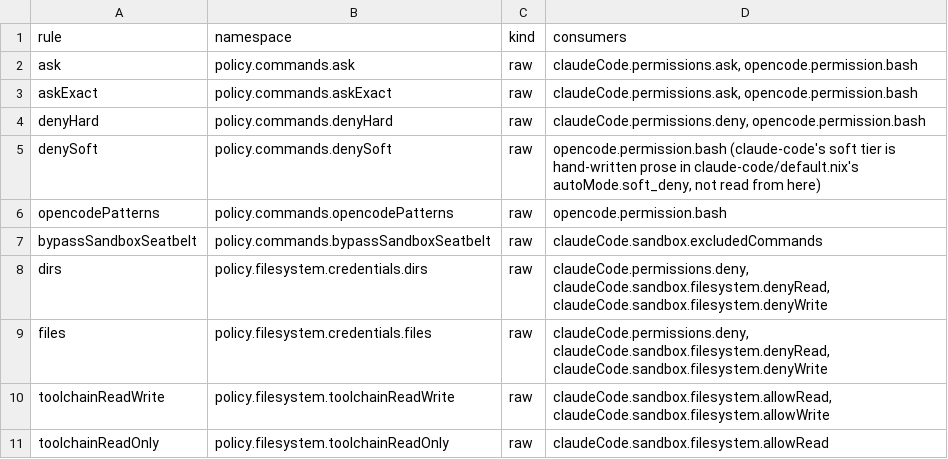
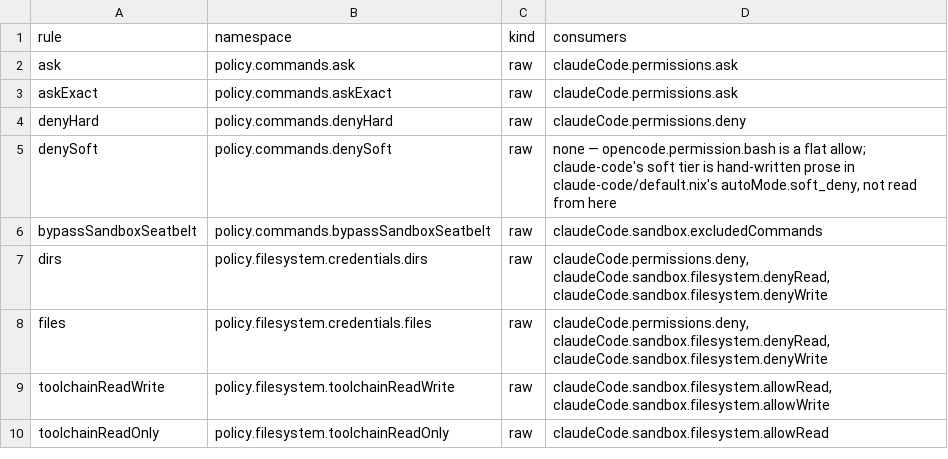
Before and after one commit to emaiax/dotfiles, a TSV file: modules/user/apps/claudio/permissions.tsv, drawn as a sheet; only a part is shown.

Commit message:
fix(user/apps/claudio): drop dead opencode bash-classifier code
permissions.nix commented out the ask/deny classifier for
opencode.permission.bash (aa73cb5) but left it unindented, breaking
nix fmt --ci. opencode.permission.bash is a flat allow now, so the
commented block and its only callers (opencodePrefixRule,
opencodeExactRule, opencodePatterns) are dead. permissions.tsv updated
to match.

```diff
--- a/modules/user/apps/claudio/permissions.tsv
+++ b/modules/user/apps/claudio/permissions.tsv
@@ -1,7 +1,6 @@
 rule	namespace	kind	consumers
-ask	policy.commands.ask	raw	claudeCode.permissions.ask, opencode.permission.bash
-askExact	policy.commands.askExact	raw	claudeCode.permissions.ask, opencode.permission.bash
-denyHard	policy.commands.denyHard	raw	claudeCode.permissions.deny, opencode.permission.bash
-denySoft	policy.commands.denySoft	raw	opencode.permission.bash (claude-code's soft tier is hand-written prose in claude-code/default.nix's autoMode.soft_deny, not read from here)
-opencodePatterns	policy.commands.opencodePatterns	raw	opencode.permission.bash
+ask	policy.commands.ask	raw	claudeCode.permissions.ask
+askExact	policy.commands.askExact	raw	claudeCode.permissions.ask
+denyHard	policy.commands.denyHard	raw	claudeCode.permissions.deny
+denySoft	policy.commands.denySoft	raw	none — opencode.permission.bash is a flat allow; claude-code's soft tier is hand-written prose in claude-code/default.nix's autoMode.soft_deny, not read from here
 bypassSandboxSeatbelt	policy.commands.bypassSandboxSeatbelt	raw	claudeCode.sandbox.excludedCommands
```
Also changed, not shown: 1 other file.
